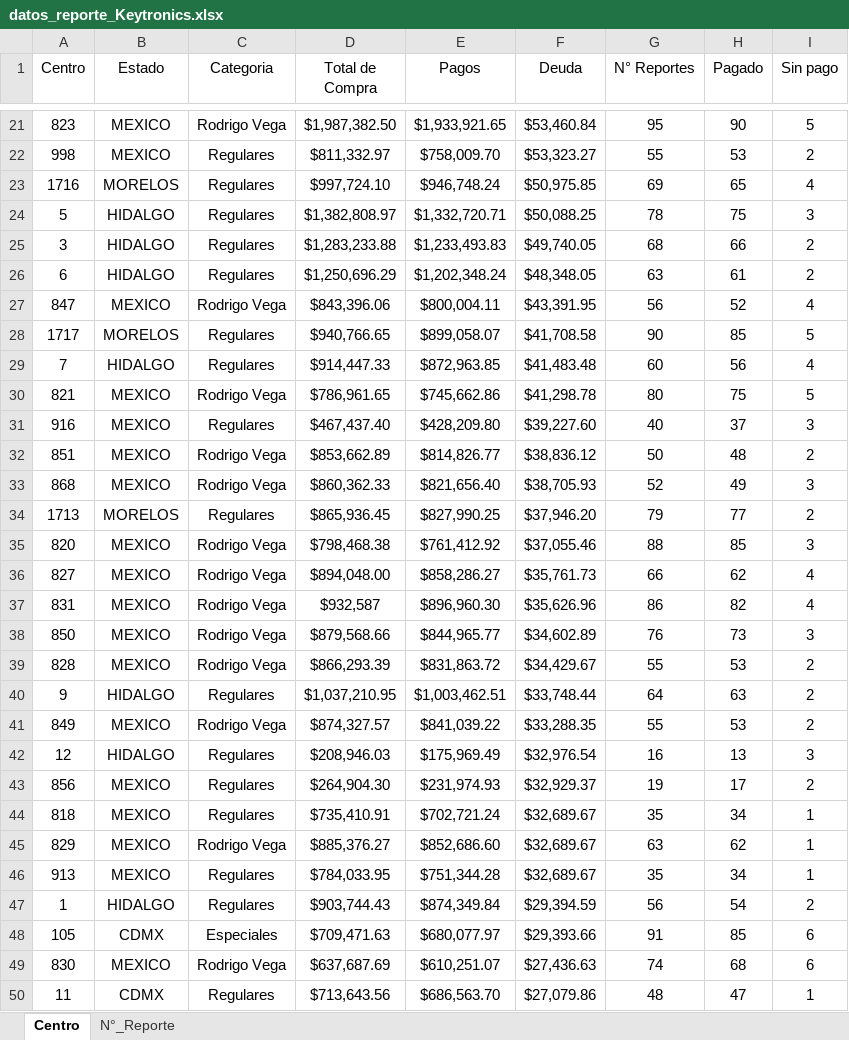
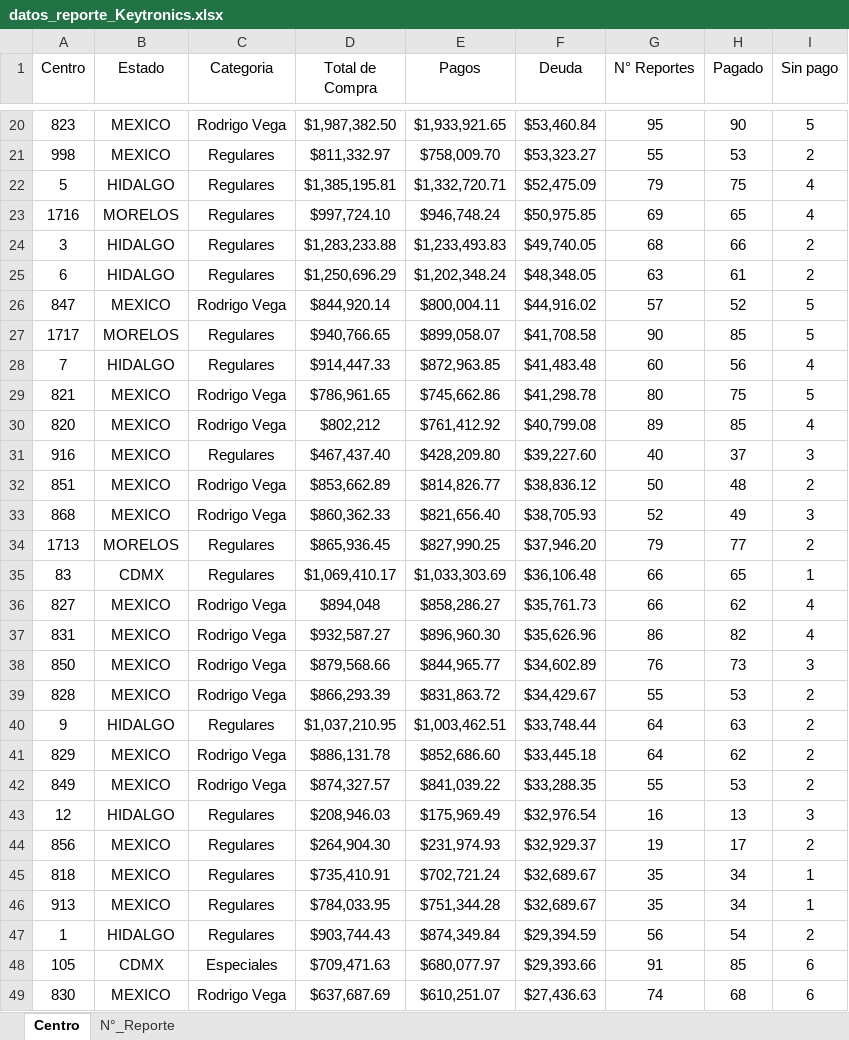
Before and after one commit to josels980410-jpg/keytronics-dashboard, an Excel workbook: datos_reporte_Keytronics.xlsx, sheet Centro, drawn as a sheet; only a part is shown, gaps mark what is left out; the shorter side is filled out with more unchanged rows; values as stored, in another font and other column widths than the file's, no borders; table styles not drawn; removed rows and columns are numbered as before the commit, all else as after; the diff covers the shown part only; the diff names each change by its address in the sheet, - before the commit and + after, or states it on an @@ line.

Commit message:
Se actualiza reportes al 12/02/2026

```diff
--- a/datos_reporte_Keytronics.xlsx (sheet Centro)
+++ b/datos_reporte_Keytronics.xlsx (sheet Centro)
+row 22: 5 | HIDALGO | Regulares | $1,385,195.81 | $1,332,720.71 | $52,475.09 | 79 | 75 | 4
-row 24: 5 | HIDALGO | Regulares | $1,382,808.97 | $1,332,720.71 | $50,088.25 | 78 | 75 | 3
-D26 (Total de Compra): $843,396.06
+D26 (Total de Compra): $844,920.14
-F26 (Deuda): $43,391.95
+F26 (Deuda): $44,916.02
-G26 (N° Reportes): 56
+G26 (N° Reportes): 57
-I26 (Sin pago): 4
+I26 (Sin pago): 5
+row 30: 820 | MEXICO | Rodrigo Vega | $802,212 | $761,412.92 | $40,799.08 | 89 | 85 | 4
-row 35: 820 | MEXICO | Rodrigo Vega | $798,468.38 | $761,412.92 | $37,055.46 | 88 | 85 | 3
+row 35: 83 | CDMX | Regulares | $1,069,410.17 | $1,033,303.69 | $36,106.48 | 66 | 65 | 1
-D36 (Total de Compra): $894,048.00
+D36 (Total de Compra): $894,048
-D37 (Total de Compra): $932,587
+D37 (Total de Compra): $932,587.27
+row 41: 829 | MEXICO | Rodrigo Vega | $886,131.78 | $852,686.60 | $33,445.18 | 64 | 62 | 2
-row 45: 829 | MEXICO | Rodrigo Vega | $885,376.27 | $852,686.60 | $32,689.67 | 63 | 62 | 1
```
Also changed, not shown: 6 added rows, 7 removed rows and 53 edited cells elsewhere in this sheet, sheet N°_Reporte, Reporte_inventario.xlsx, 4 other files.
